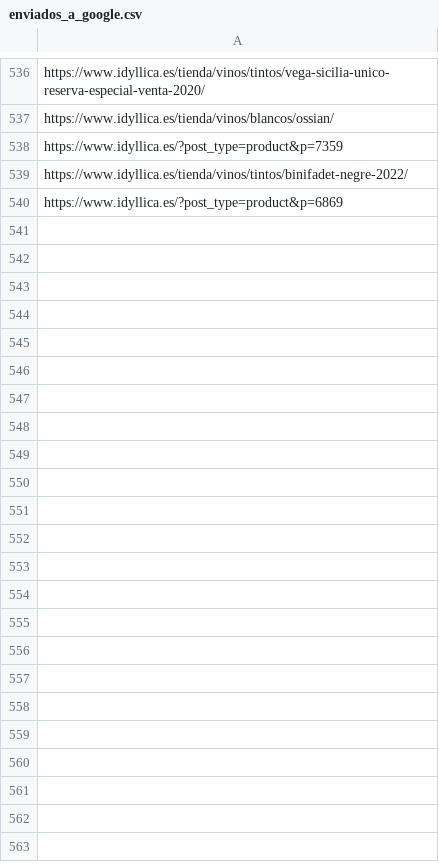
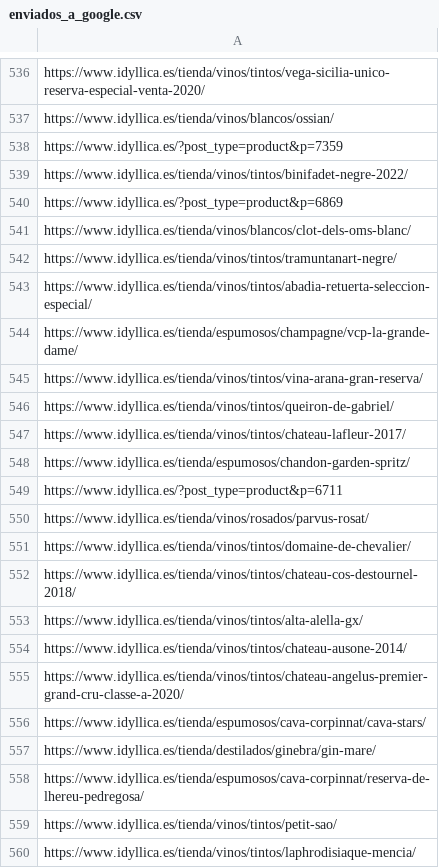
Before and after one commit to jcarrasquet/Seo_Idyllica, a CSV file: enviados_a_google.csv, drawn as a sheet; only a part is shown, gaps mark what is left out; the diff covers the shown part only; the diff names each change by its address in the sheet, - before the commit and + after, or states it on an @@ line.

```diff
--- a/enviados_a_google.csv
+++ b/enviados_a_google.csv
+row 541: https://www.idyllica.es/tienda/vinos/blancos/clot-dels-oms-blanc/
+row 542: https://www.idyllica.es/tienda/vinos/tintos/tramuntanart-negre/
+row 543: https://www.idyllica.es/tienda/vinos/tintos/abadia-retuerta-seleccion-especial/
+row 544: https://www.idyllica.es/tienda/espumosos/champagne/vcp-la-grande-dame/
+row 545: https://www.idyllica.es/tienda/vinos/tintos/vina-arana-gran-reserva/
+row 546: https://www.idyllica.es/tienda/vinos/tintos/queiron-de-gabriel/
+row 547: https://www.idyllica.es/tienda/vinos/tintos/chateau-lafleur-2017/
+row 548: https://www.idyllica.es/tienda/espumosos/chandon-garden-spritz/
+row 549: https://www.idyllica.es/?post_type=product&p=6711
+row 550: https://www.idyllica.es/tienda/vinos/rosados/parvus-rosat/
+row 551: https://www.idyllica.es/tienda/vinos/tintos/domaine-de-chevalier/
+row 552: https://www.idyllica.es/tienda/vinos/tintos/chateau-cos-destournel-2018/
+row 553: https://www.idyllica.es/tienda/vinos/tintos/alta-alella-gx/
+row 554: https://www.idyllica.es/tienda/vinos/tintos/chateau-ausone-2014/
+row 555: https://www.idyllica.es/tienda/vinos/tintos/chateau-angelus-premier-grand-cru-classe-a-2020/
+row 556: https://www.idyllica.es/tienda/espumosos/cava-corpinnat/cava-stars/
+row 557: https://www.idyllica.es/tienda/destilados/ginebra/gin-mare/
+row 558: https://www.idyllica.es/tienda/espumosos/cava-corpinnat/reserva-de-lhereu-pedregosa/
+row 559: https://www.idyllica.es/tienda/vinos/tintos/petit-sao/
+row 560: https://www.idyllica.es/tienda/vinos/tintos/laphrodisiaque-mencia/
```
Also changed, not shown: 10 added rows elsewhere in this file, 1 other file.
